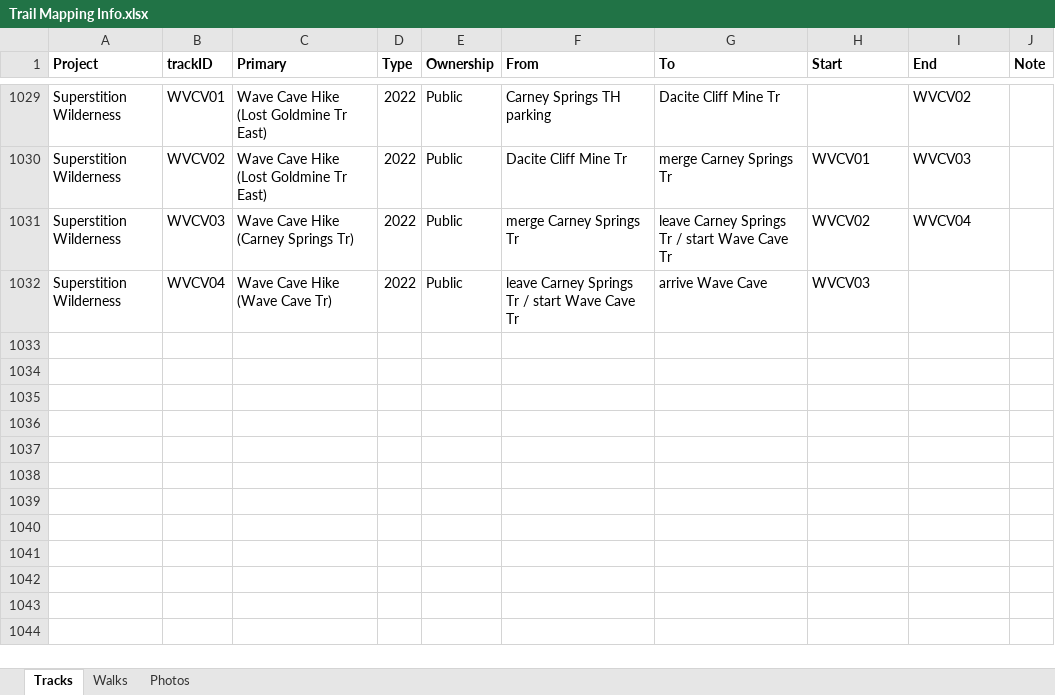
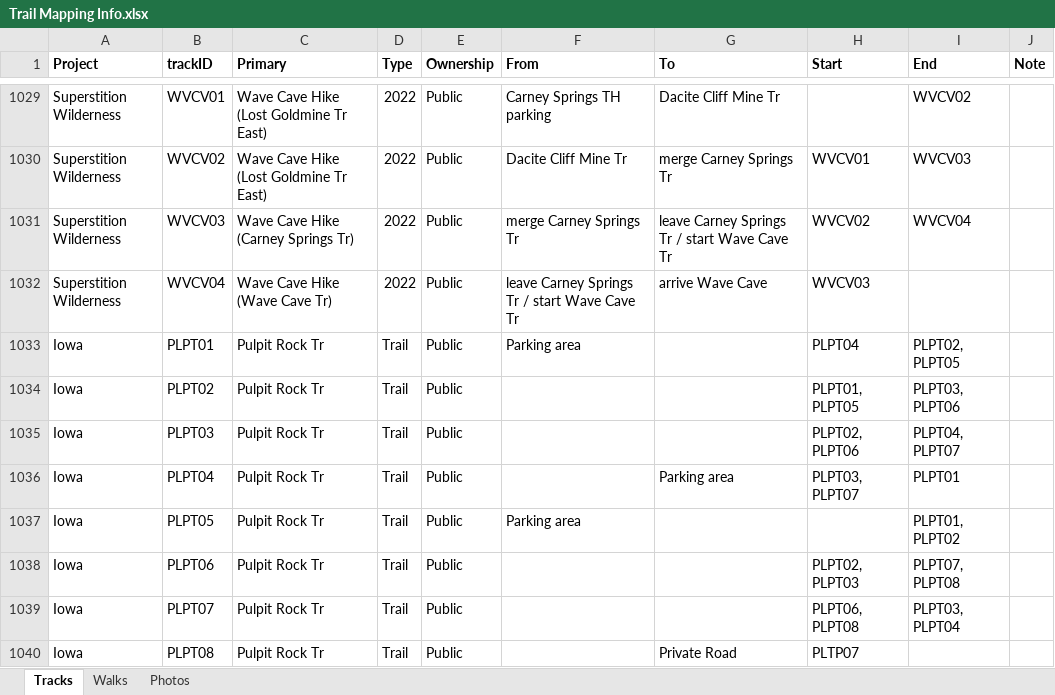
Before and after one commit to droglenc/MAPPING, an Excel workbook: Data/Trail Mapping Info.xlsx, sheet Tracks, drawn as a sheet; only a part is shown, gaps mark what is left out; values as stored, in another font and other column widths than the file's, no borders; the diff names each change by its address in the sheet, - before the commit and + after, or states it on an @@ line.

Commit message:
Added Pulpit Rock Trail

```diff
--- a/Data/Trail Mapping Info.xlsx (sheet Tracks)
+++ b/Data/Trail Mapping Info.xlsx (sheet Tracks)
+row 1033: Iowa | PLPT01 | Pulpit Rock Tr | Trail | Public | Parking area |  | PLPT04 | PLPT02, PLPT05
+row 1034: Iowa | PLPT02 | Pulpit Rock Tr | Trail | Public |  |  | PLPT01, PLPT05 | PLPT03, PLPT06
+row 1035: Iowa | PLPT03 | Pulpit Rock Tr | Trail | Public |  |  | PLPT02, PLPT06 | PLPT04, PLPT07
+row 1036: Iowa | PLPT04 | Pulpit Rock Tr | Trail | Public |  | Parking area | PLPT03, PLPT07 | PLPT01
+row 1037: Iowa | PLPT05 | Pulpit Rock Tr | Trail | Public | Parking area |  |  | PLPT01, PLPT02
+row 1038: Iowa | PLPT06 | Pulpit Rock Tr | Trail | Public |  |  | PLPT02, PLPT03 | PLPT07, PLPT08
+row 1039: Iowa | PLPT07 | Pulpit Rock Tr | Trail | Public |  |  | PLPT06, PLPT08 | PLPT03, PLPT04
+row 1040: Iowa | PLPT08 | Pulpit Rock Tr | Trail | Public |  | Private Road | PLTP07
```
Also changed, not shown: sheet Photos, 25 other files.
